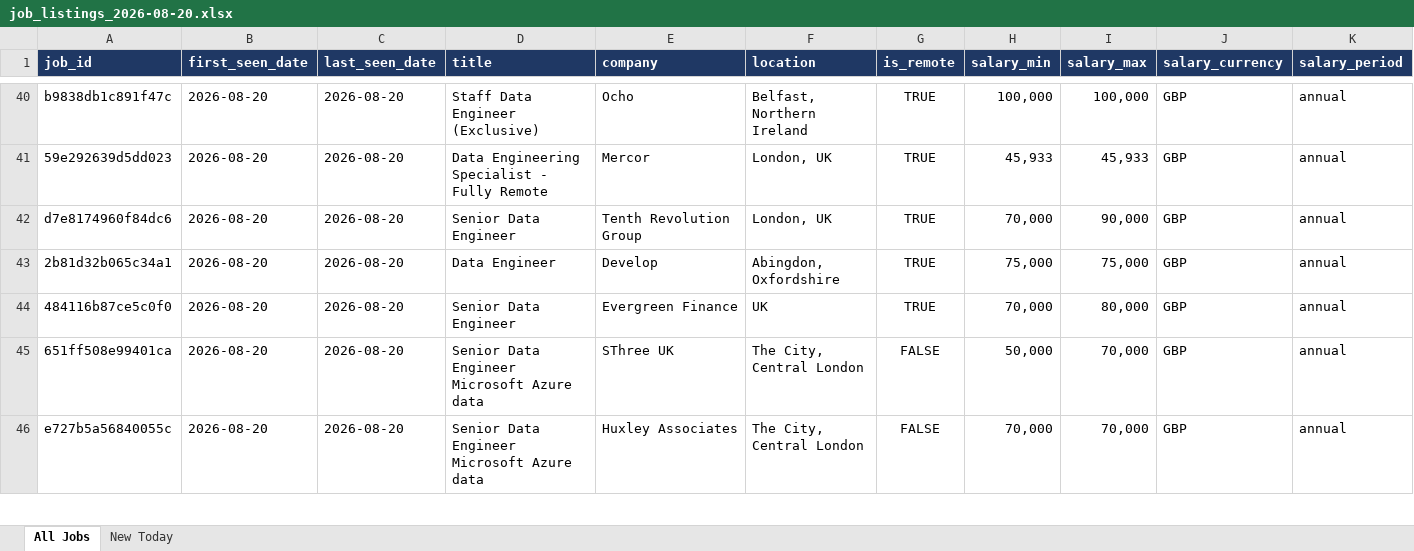
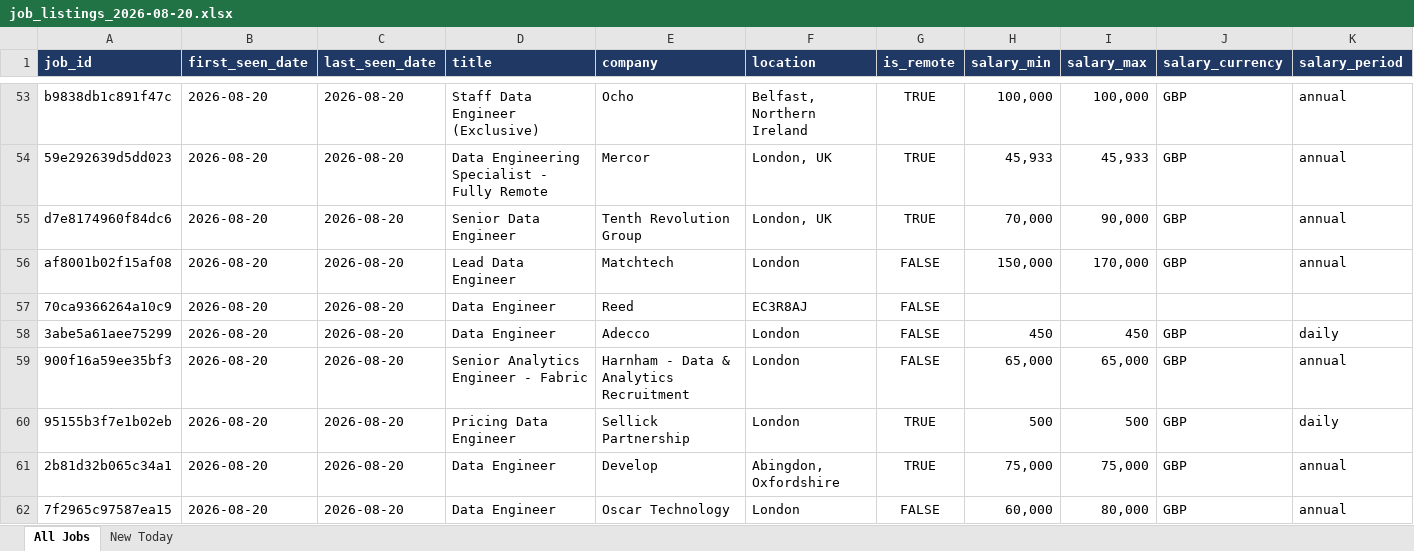
Before and after one commit to TomiOdu/job-board-aggregator, an Excel workbook: data/archive/job_listings_2026-08-20.xlsx, sheet All Jobs, drawn as a sheet; only a part is shown, gaps mark what is left out; the shorter side is filled out with more unchanged rows; values as stored, in another font and other column widths than the file's, no borders; rows hold the shown columns only; the diff covers the shown part only; the diff names each change by its address in the sheet, - before the commit and + after, or states it on an @@ line.

```diff
--- a/data/archive/job_listings_2026-08-20.xlsx (sheet All Jobs)
+++ b/data/archive/job_listings_2026-08-20.xlsx (sheet All Jobs)
+row 56: af8001b02f15af08 | 2026-08-20 | 2026-08-20 | Lead Data Engineer | Matchtech | London | FALSE | 150,000 | 170,000 | GBP | annual
+row 57: 70ca9366264a10c9 | 2026-08-20 | 2026-08-20 | Data Engineer | Reed | EC3R8AJ | FALSE
+row 58: 3abe5a61aee75299 | 2026-08-20 | 2026-08-20 | Data Engineer | Adecco | London | FALSE | 450 | 450 | GBP | daily
+row 59: 900f16a59ee35bf3 | 2026-08-20 | 2026-08-20 | Senior Analytics Engineer - Fabric | Harnham - Data & Analytics Recruitment | London | FALSE | 65,000 | 65,000 | GBP | annual
+row 60: 95155b3f7e1b02eb | 2026-08-20 | 2026-08-20 | Pricing Data Engineer | Sellick Partnership | London | TRUE | 500 | 500 | GBP | daily
+row 62: 7f2965c97587ea15 | 2026-08-20 | 2026-08-20 | Data Engineer | Oscar Technology | London | FALSE | 60,000 | 80,000 | GBP | annual
```
Also changed, not shown: 37 added rows elsewhere in this sheet, sheet New Today, data/job_listings_latest.xlsx, 2 other files.
